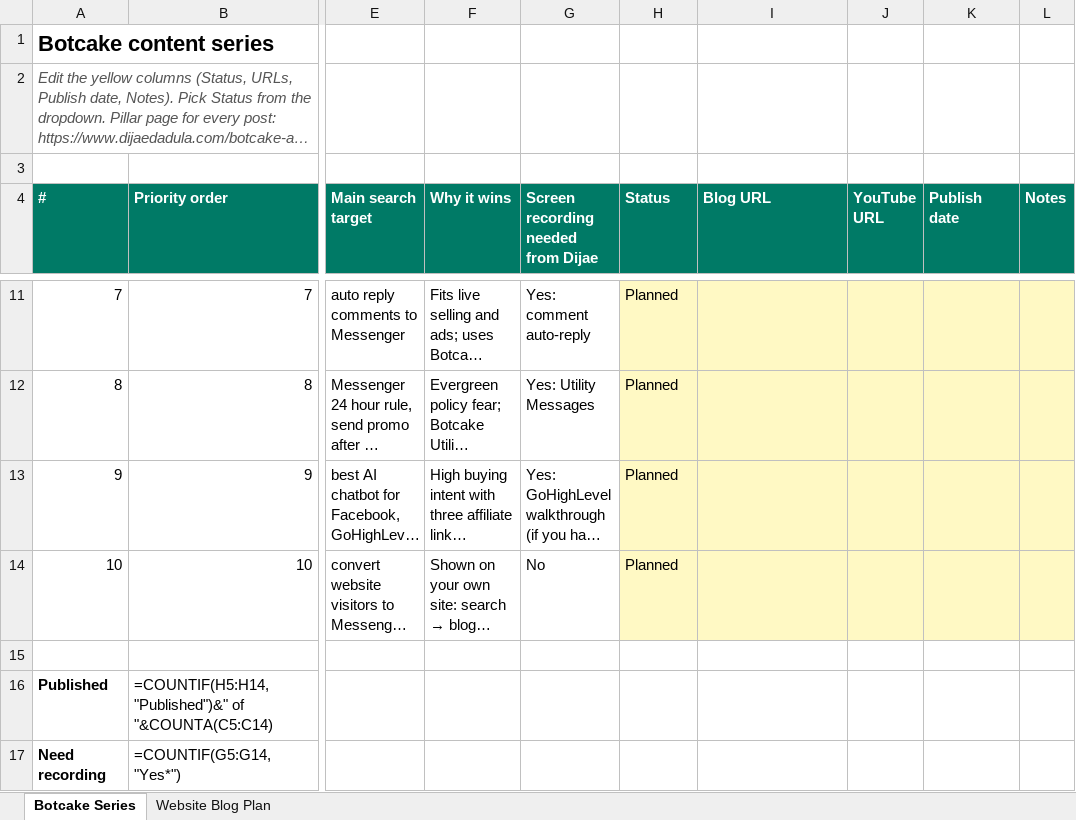
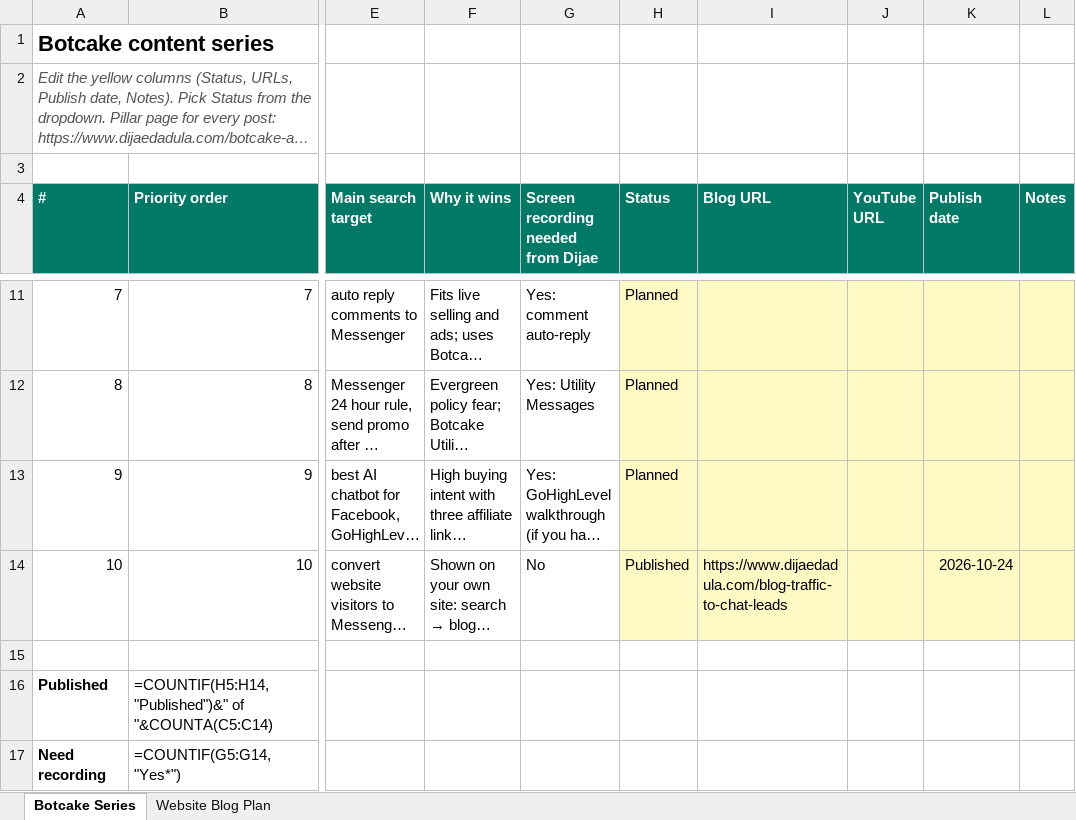
Before and after one commit to metalearnhub/ai-agents-masterclass, an Excel workbook: checklist/Blog content checklist.xlsx, sheet Botcake Series, drawn as a sheet; only a part is shown, gaps mark what is left out; long unchanged cells end in …; values as stored, in another font and other column widths than the file's, no borders; formulas without a stored value are shown as written; conditional formats not drawn; the diff names each change by its address in the sheet, - before the commit and + after, or states it on an @@ line.

```diff
--- a/checklist/Blog content checklist.xlsx (sheet Botcake Series)
+++ b/checklist/Blog content checklist.xlsx (sheet Botcake Series)
-H14 (Status): Planned
+H14 (Status): Published
-I14 (Blog URL): (empty)
+I14 (Blog URL): https://www.dijaedadula.com/blog-traffic-to-chat-leads
-K14 (Publish date): (empty)
+K14 (Publish date): 2026-10-24
```
Also changed, not shown: 8 other files.
